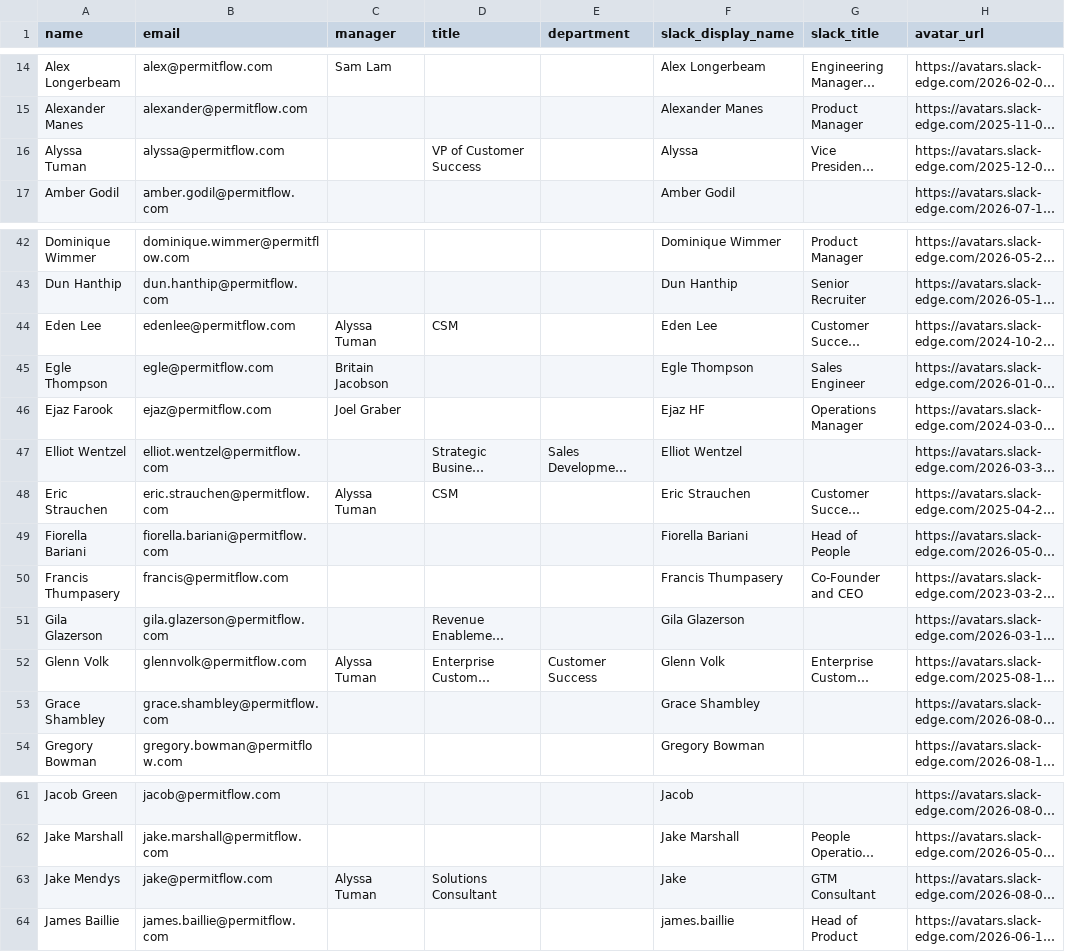
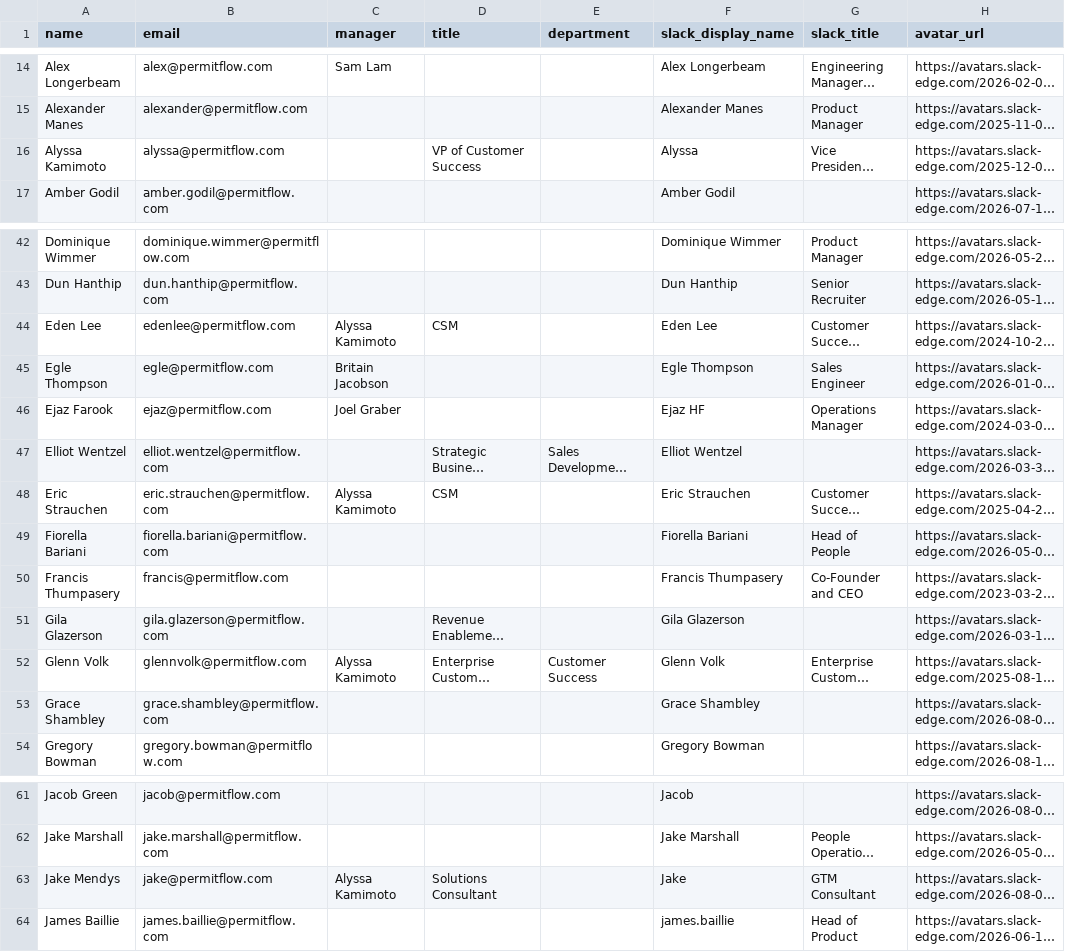
Before and after one commit to Collins1738/pfwordle, a CSV file: server/roster.csv, drawn as a sheet; only a part is shown, gaps mark what is left out; long unchanged cells end in …; the diff names each change by its address in the sheet, - before the commit and + after, or states it on an @@ line.

Commit message:
fix: merge Alyssa Tuman → Alyssa Kamimoto (name change); update roster.csv + override map

```diff
--- a/server/roster.csv
+++ b/server/roster.csv
-A16 (name): Alyssa Tuman
+A16 (name): Alyssa Kamimoto
-C44 (manager): Alyssa Tuman
+C44 (manager): Alyssa Kamimoto
-C48 (manager): Alyssa Tuman
+C48 (manager): Alyssa Kamimoto
-C52 (manager): Alyssa Tuman
+C52 (manager): Alyssa Kamimoto
-C63 (manager): Alyssa Tuman
+C63 (manager): Alyssa Kamimoto
```
Also changed, not shown: 2 other files.
